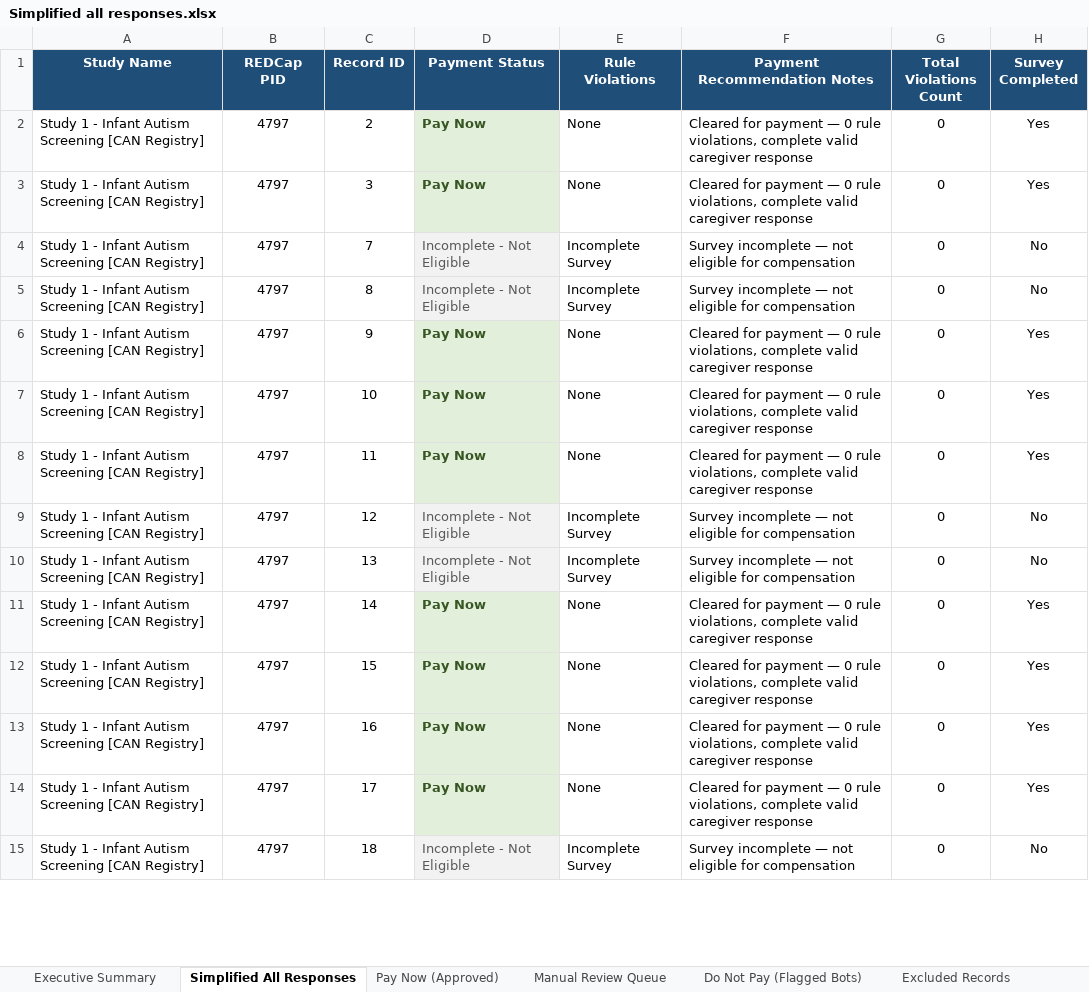
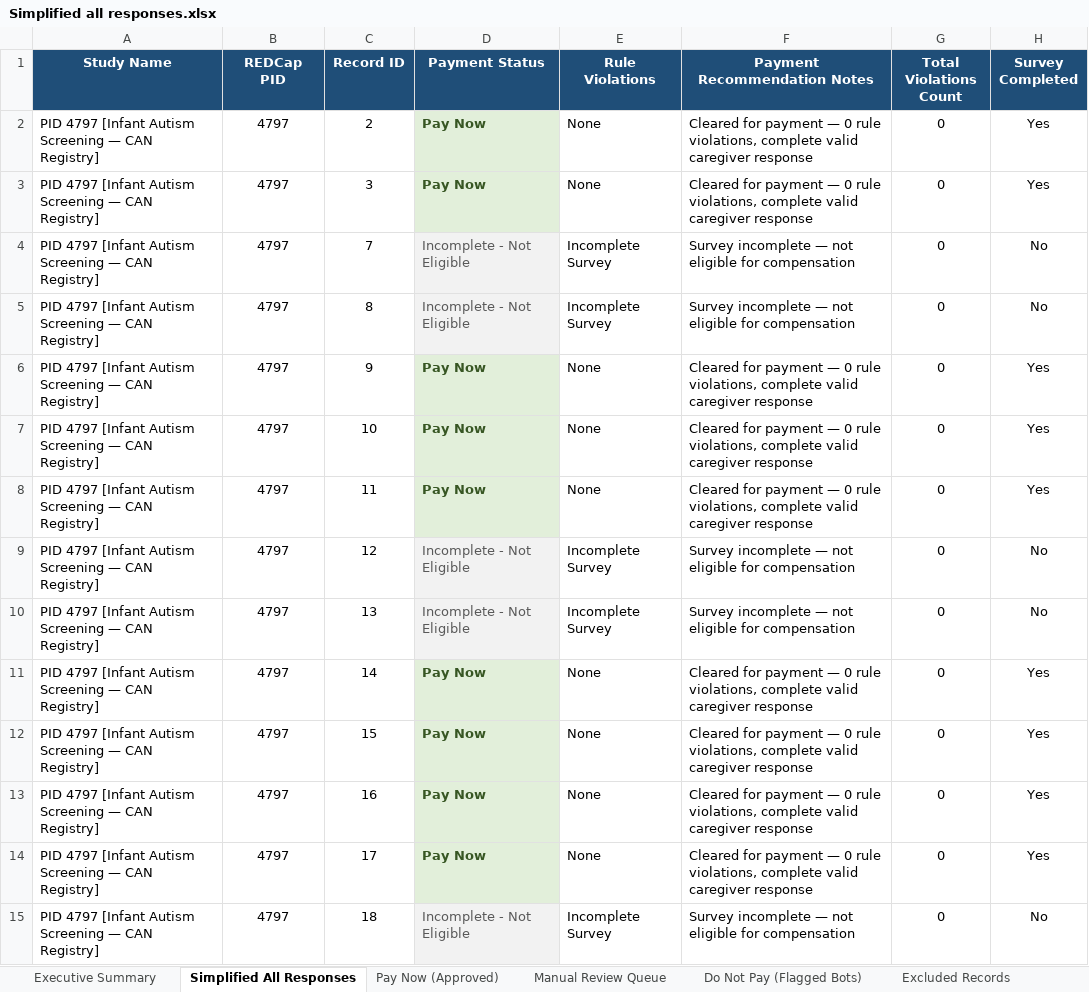
Before and after one commit to namo507/esd-redcap-metadata-watcher, an Excel workbook: projects/caregiver-cluster-analysis/Caregiver Outputs/Simplified all responses.xlsx, sheet Simplified All Responses, drawn as a sheet; only a part is shown; values as stored, in another font and other column widths than the file's, no borders; the diff covers the shown part only; the diff names each change by its address in the sheet, - before the commit and + after, or states it on an @@ line.

```diff
--- a/projects/caregiver-cluster-analysis/Caregiver Outputs/Simplified all responses.xlsx (sheet Simplified All Responses)
+++ b/projects/caregiver-cluster-analysis/Caregiver Outputs/Simplified all responses.xlsx (sheet Simplified All Responses)
-A2:A15 (Study Name): Study 1 - Infant Autism Screening [CAN Registry]
+A2:A15 (Study Name): PID 4797 [Infant Autism Screening — CAN Registry]
```
Also changed, not shown: 1678 edited cells elsewhere in this sheet, sheet Excluded Records, sheet Manual Review Queue, sheet Do Not Pay (Flagged Bots), sheet Pay Now (Approved), sheet Executive Summary, projects/caregiver-cluster-analysis/Responses Analysis_Revised (3).xlsx, projects/caregiver-cluster-analysis/Simplified all responses.xlsx, 4 other files.
